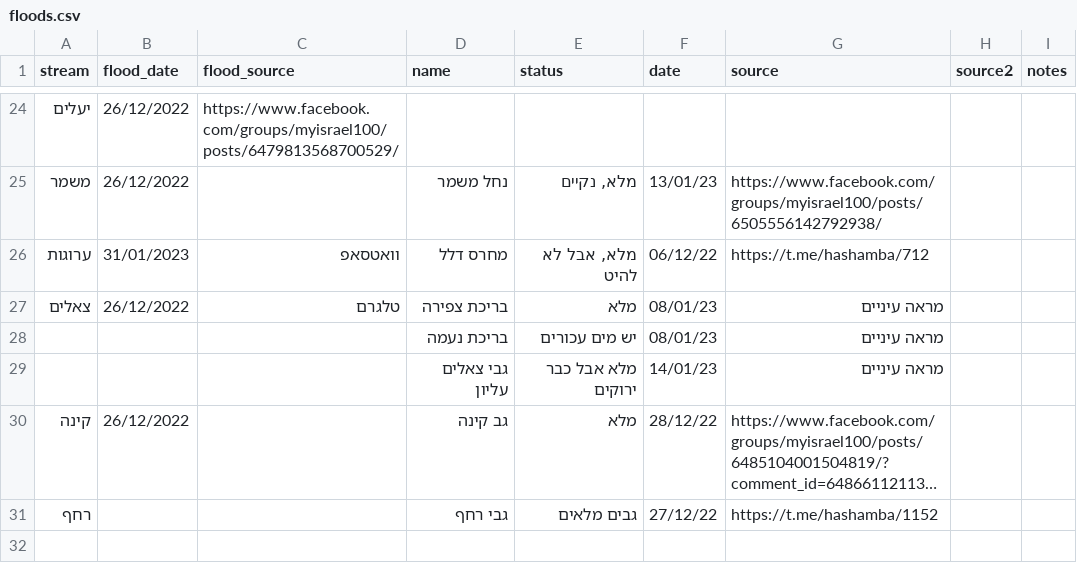
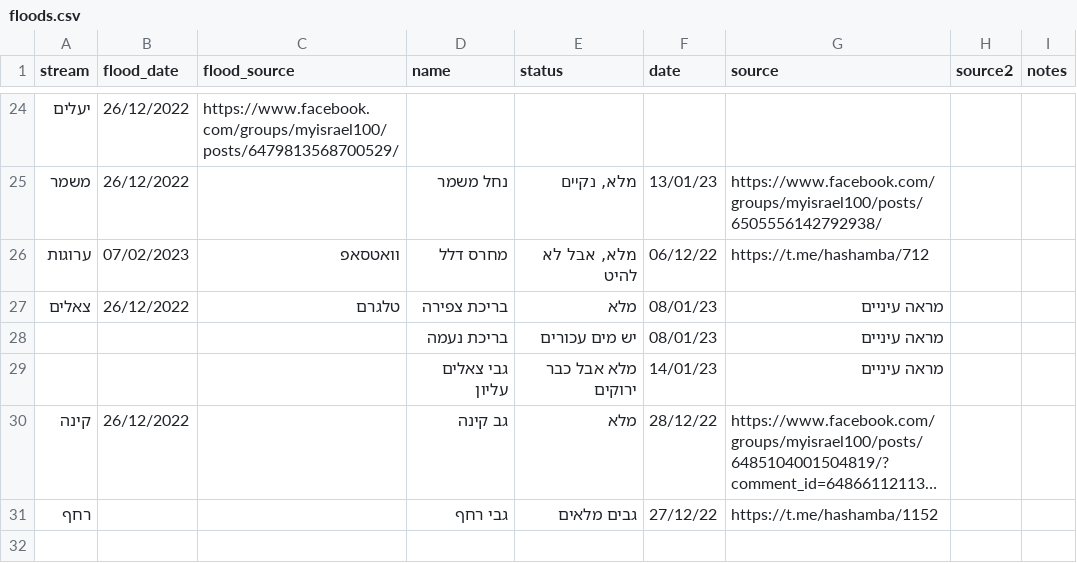
Before and after one commit to amiad/IHMGeoJSONWaterholes, a CSV file: floods.csv, drawn as a sheet; only a part is shown, gaps mark what is left out; long unchanged cells end in …; the diff names each change by its address in the sheet, - before the commit and + after, or states it on an @@ line.

Commit message:
update source.geojson 2023-02-07-18:05

```diff
--- a/floods.csv
+++ b/floods.csv
-B26 (flood_date): 31/01/2023
+B26 (flood_date): 07/02/2023
```
Also changed, not shown: 1 other file.
